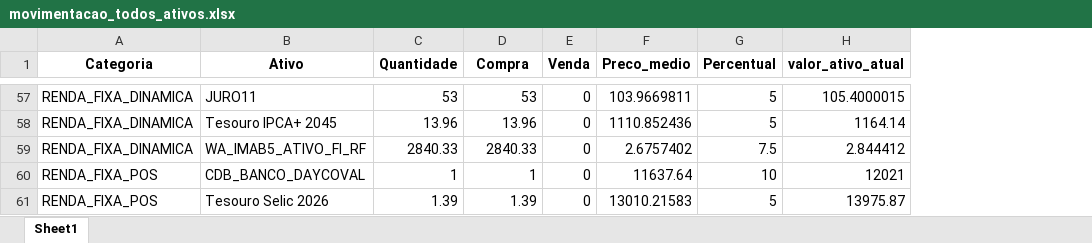
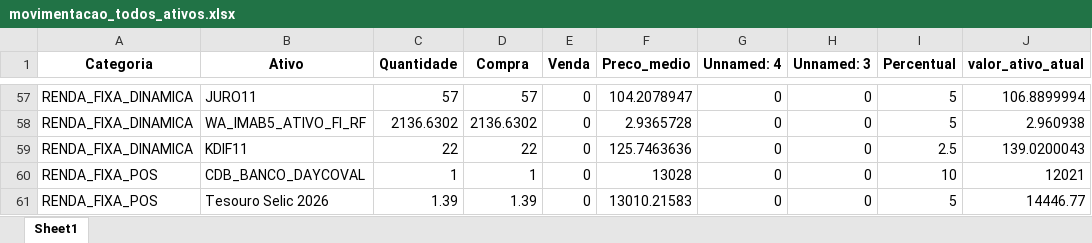
Before and after one commit to lucasteomcosta/app-my-investiment, an Excel workbook: apps/home/invest/movimentacao_todos_ativos.xlsx, sheet Sheet1, drawn as a sheet; only a part is shown, gaps mark what is left out; values as stored, in another font and other column widths than the file's, no borders; removed rows and columns are numbered as before the commit, all else as after; the diff covers the shown part only; the diff names each change by its address in the sheet, - before the commit and + after, or states it on an @@ line.

```diff
--- a/apps/home/invest/movimentacao_todos_ativos.xlsx (sheet Sheet1)
+++ b/apps/home/invest/movimentacao_todos_ativos.xlsx (sheet Sheet1)
+column G (Unnamed: 4), rows 57-58: 0 | 0; rows 60-61: 0 | 0
+column H (Unnamed: 3), rows 57-58: 0 | 0; rows 60-61: 0 | 0
-C57 (Quantidade): 53
+C57 (Quantidade): 57
-D57 (Compra): 53
+D57 (Compra): 57
-F57 (Preco_medio): 103.9669811
+F57 (Preco_medio): 104.2078947
-J57 (valor_ativo_atual): 105.4000015
+J57 (valor_ativo_atual): 106.8899994
-row 58: RENDA_FIXA_DINAMICA | Tesouro IPCA+ 2045 | 13.96 | 13.96 | 0 | 1110.852436 | 5 | 1164.14
-C58 (Quantidade): 2840.33
+C58 (Quantidade): 2136.6302
-D58 (Compra): 2840.33
+D58 (Compra): 2136.6302
-F58 (Preco_medio): 2.6757402
+F58 (Preco_medio): 2.9365728
-I58 (Percentual): 7.5
+I58 (Percentual): 5
-J58 (valor_ativo_atual): 2.844412
+J58 (valor_ativo_atual): 2.960938
+row 59: RENDA_FIXA_DINAMICA | KDIF11 | 22 | 22 | 0 | 125.7463636 | 0 | 0 | 2.5 | 139.0200043
-F60 (Preco_medio): 11637.64
+F60 (Preco_medio): 13028
-J61 (valor_ativo_atual): 13975.87
+J61 (valor_ativo_atual): 14446.77
```
Also changed, not shown: 32 added rows, 32 removed rows and 61 edited cells elsewhere in this sheet, apps/home/invest/carteira.xlsx, apps/home/invest/movimentacao.xlsx, 10 other files.
